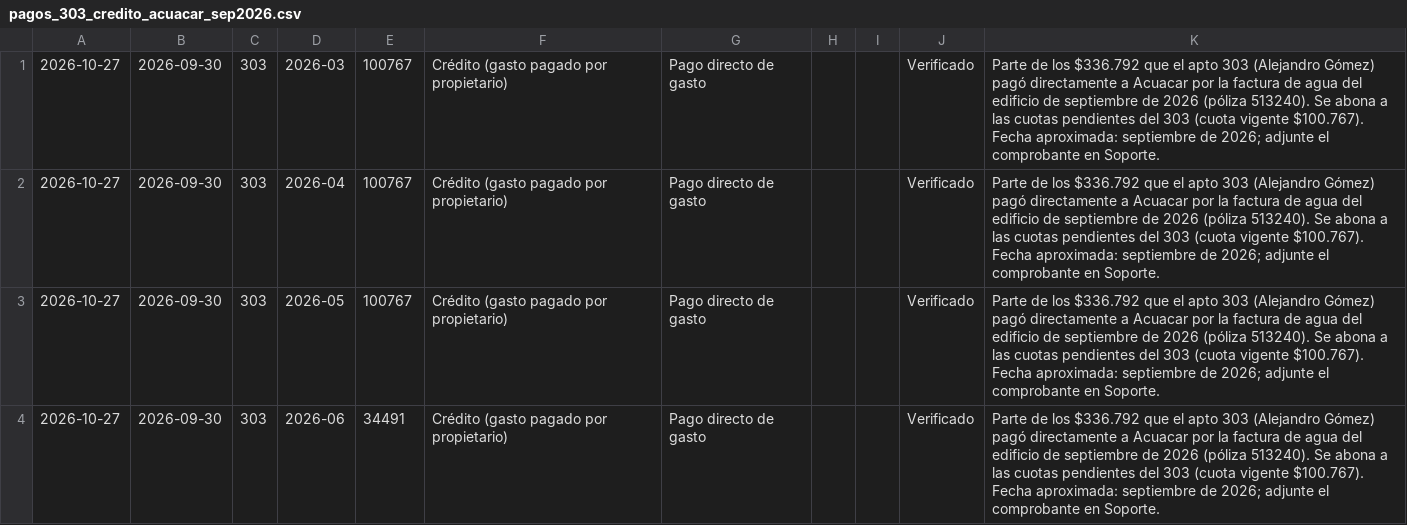
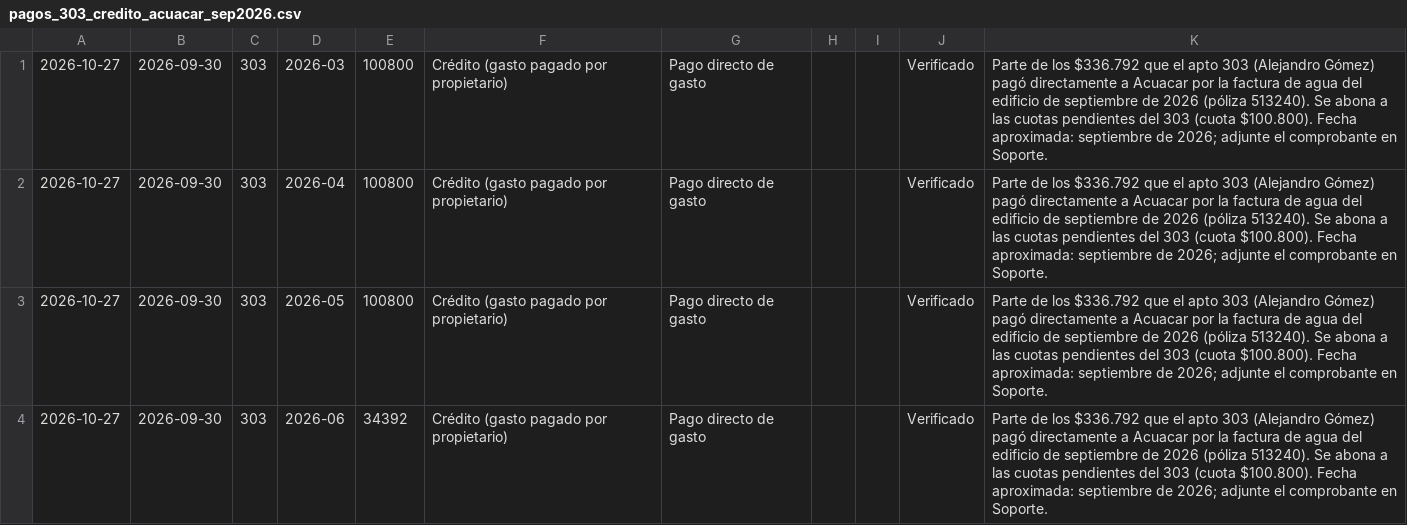
Before and after one commit to digiwellrg-collab/EdEli, a CSV file: datos/pagos_303_credito_acuacar_sep2026.csv, drawn as a sheet.

```diff
--- a/datos/pagos_303_credito_acuacar_sep2026.csv
+++ b/datos/pagos_303_credito_acuacar_sep2026.csv
@@ -1,4 +1,4 @@
-2026-10-27,2026-09-30,303,2026-03,100767,Crédito (gasto pagado por propietario),Pago directo de gasto,,,Verificado,Parte de los $336.792 que el apto 303 (Alejandro Gómez) pagó directamente a Acuacar por la factura de agua del edificio de septiembre de 2026 (póliza 513240). Se abona a las cuotas pendientes del 303 (cuota vigente $100.767). Fecha aproximada: septiembre de 2026; adjunte el comprobante en Soporte.,
-2026-10-27,2026-09-30,303,2026-04,100767,Crédito (gasto pagado por propietario),Pago directo de gasto,,,Verificado,Parte de los $336.792 que el apto 303 (Alejandro Gómez) pagó directamente a Acuacar por la factura de agua del edificio de septiembre de 2026 (póliza 513240). Se abona a las cuotas pendientes del 303 (cuota vigente $100.767). Fecha aproximada: septiembre de 2026; adjunte el comprobante en Soporte.,
-2026-10-27,2026-09-30,303,2026-05,100767,Crédito (gasto pagado por propietario),Pago directo de gasto,,,Verificado,Parte de los $336.792 que el apto 303 (Alejandro Gómez) pagó directamente a Acuacar por la factura de agua del edificio de septiembre de 2026 (póliza 513240). Se abona a las cuotas pendientes del 303 (cuota vigente $100.767). Fecha aproximada: septiembre de 2026; adjunte el comprobante en Soporte.,
-2026-10-27,2026-09-30,303,2026-06,34491,Crédito (gasto pagado por propietario),Pago directo de gasto,,,Verificado,Parte de los $336.792 que el apto 303 (Alejandro Gómez) pagó directamente a Acuacar por la factura de agua del edificio de septiembre de 2026 (póliza 513240). Se abona a las cuotas pendientes del 303 (cuota vigente $100.767). Fecha aproximada: septiembre de 2026; adjunte el comprobante en Soporte.,
+2026-10-27,2026-09-30,303,2026-03,100800,Crédito (gasto pagado por propietario),Pago directo de gasto,,,Verificado,Parte de los $336.792 que el apto 303 (Alejandro Gómez) pagó directamente a Acuacar por la factura de agua del edificio de septiembre de 2026 (póliza 513240). Se abona a las cuotas pendientes del 303 (cuota $100.800). Fecha aproximada: septiembre de 2026; adjunte el comprobante en Soporte.,
+2026-10-27,2026-09-30,303,2026-04,100800,Crédito (gasto pagado por propietario),Pago directo de gasto,,,Verificado,Parte de los $336.792 que el apto 303 (Alejandro Gómez) pagó directamente a Acuacar por la factura de agua del edificio de septiembre de 2026 (póliza 513240). Se abona a las cuotas pendientes del 303 (cuota $100.800). Fecha aproximada: septiembre de 2026; adjunte el comprobante en Soporte.,
+2026-10-27,2026-09-30,303,2026-05,100800,Crédito (gasto pagado por propietario),Pago directo de gasto,,,Verificado,Parte de los $336.792 que el apto 303 (Alejandro Gómez) pagó directamente a Acuacar por la factura de agua del edificio de septiembre de 2026 (póliza 513240). Se abona a las cuotas pendientes del 303 (cuota $100.800). Fecha aproximada: septiembre de 2026; adjunte el comprobante en Soporte.,
+2026-10-27,2026-09-30,303,2026-06,34392,Crédito (gasto pagado por propietario),Pago directo de gasto,,,Verificado,Parte de los $336.792 que el apto 303 (Alejandro Gómez) pagó directamente a Acuacar por la factura de agua del edificio de septiembre de 2026 (póliza 513240). Se abona a las cuotas pendientes del 303 (cuota $100.800). Fecha aproximada: septiembre de 2026; adjunte el comprobante en Soporte.,
```
Also changed, not shown: 6 other files.
